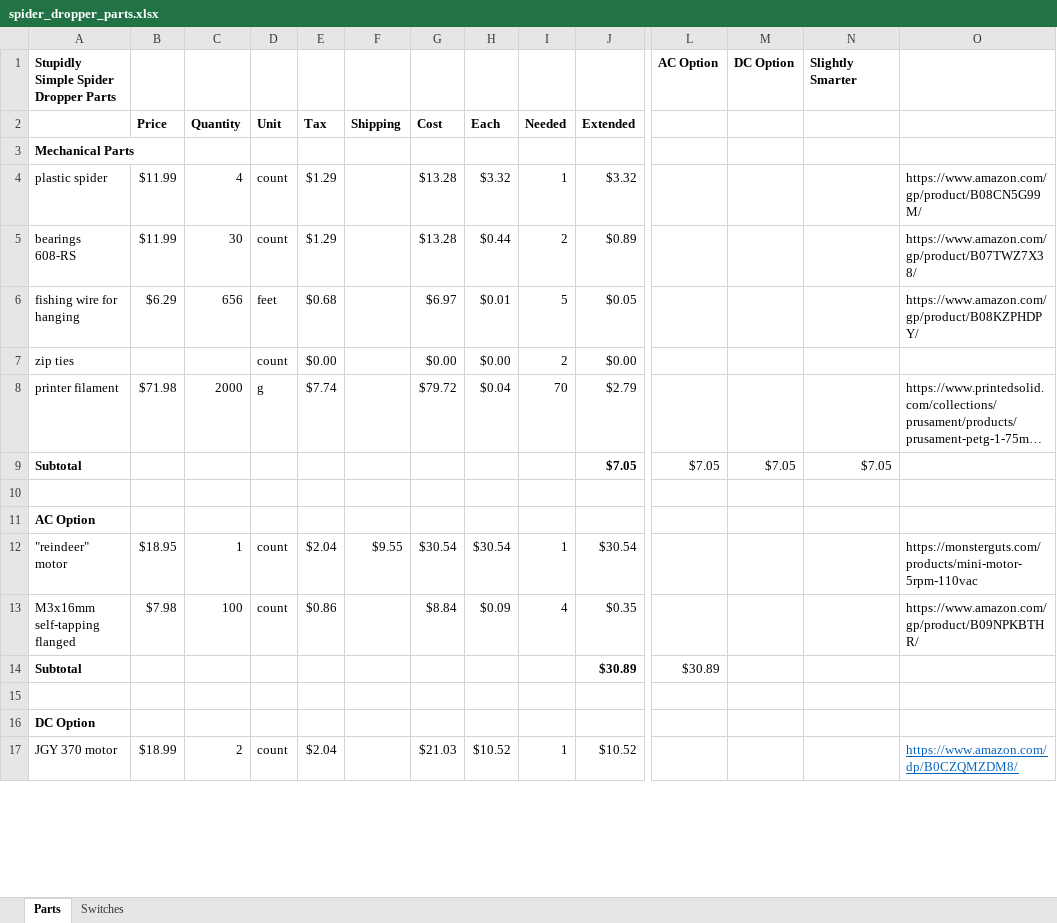
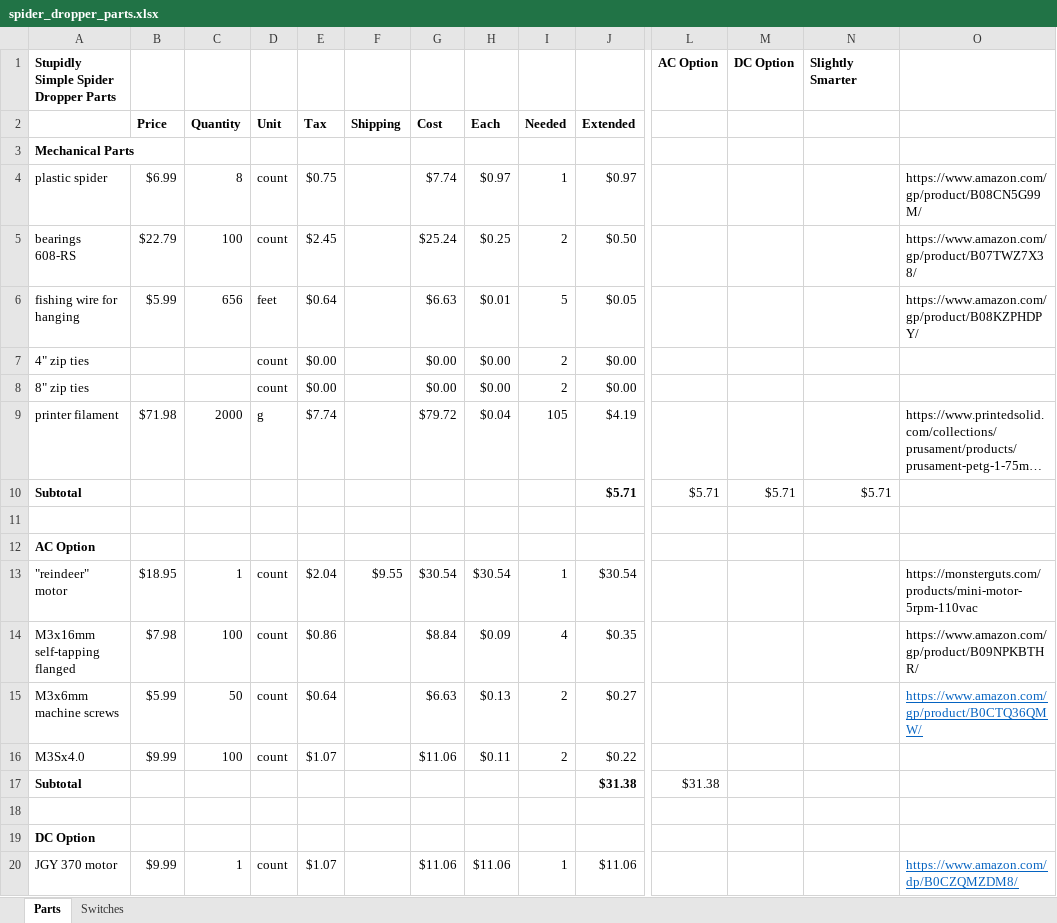
Before and after one commit to aidtopia/spider_dropper, an Excel workbook: parts/spider_dropper_parts.xlsx, sheet Parts, drawn as a sheet; only a part is shown, gaps mark what is left out; long unchanged cells end in …; values as stored, in another font and other column widths than the file's, no borders; removed rows and columns are numbered as before the commit, all else as after; rows hold the shown columns only; the diff covers the shown part only; the diff names each change by its address in the sheet, - before the commit and + after, or states it on an @@ line.

```diff
--- a/parts/spider_dropper_parts.xlsx (sheet Parts)
+++ b/parts/spider_dropper_parts.xlsx (sheet Parts)
-B4 (Price): $11.99
+B4 (Price): $6.99
-C4 (Quantity): 4
+C4 (Quantity): 8
-E4 (Tax): $1.29
+E4 (Tax): $0.75
-G4 (Cost): $13.28
+G4 (Cost): $7.74
-H4 (Each): $3.32
+H4 (Each): $0.97
-J4 (Extended): $3.32
+J4 (Extended): $0.97
-B5 (Price): $11.99
+B5 (Price): $22.79
-C5 (Quantity): 30
+C5 (Quantity): 100
-E5 (Tax): $1.29
+E5 (Tax): $2.45
-G5 (Cost): $13.28
+G5 (Cost): $25.24
-H5 (Each): $0.44
+H5 (Each): $0.25
-J5 (Extended): $0.89
+J5 (Extended): $0.50
-B6 (Price): $6.29
+B6 (Price): $5.99
-E6 (Tax): $0.68
+E6 (Tax): $0.64
-G6 (Cost): $6.97
+G6 (Cost): $6.63
-A7: zip ties
+A7: 4" zip ties
+row 8: 8" zip ties |  |  | count | $0.00 |  | $0.00 | $0.00 | 2 | $0.00
-I9 (Needed): 70
+I9 (Needed): 105
-J9 (Extended): $2.79
+J9 (Extended): $4.19
-row 9: Subtotal |  |  |  |  |  |  |  |  | $7.05 | $7.05 | $7.05 | $7.05
+row 10: Subtotal |  |  |  |  |  |  |  |  | $5.71 | $5.71 | $5.71 | $5.71
+row 15: M3x6mm machine screws | $5.99 | 50 | count | $0.64 |  | $6.63 | $0.13 | 2 | $0.27 |  |  |  | https://www.amazon.com/gp/product/B0CTQ36QMW/
+row 16: M3Sx4.0 | $9.99 | 100 | count | $1.07 |  | $11.06 | $0.11 | 2 | $0.22
-J17 (Extended): $30.89
+J17 (Extended): $31.38
-L17: $30.89
+L17: $31.38
-B20 (Price): $18.99
+B20 (Price): $9.99
-C20 (Quantity): 2
+C20 (Quantity): 1
-E20 (Tax): $2.04
+E20 (Tax): $1.07
-G20 (Cost): $21.03
+G20 (Cost): $11.06
-H20 (Each): $10.52
+H20 (Each): $11.06
-J20 (Extended): $10.52
+J20 (Extended): $11.06
```
Also changed, not shown: 13 added rows, 7 removed rows and 39 edited cells elsewhere in this sheet, formulas that keep their value, 4 other files.
